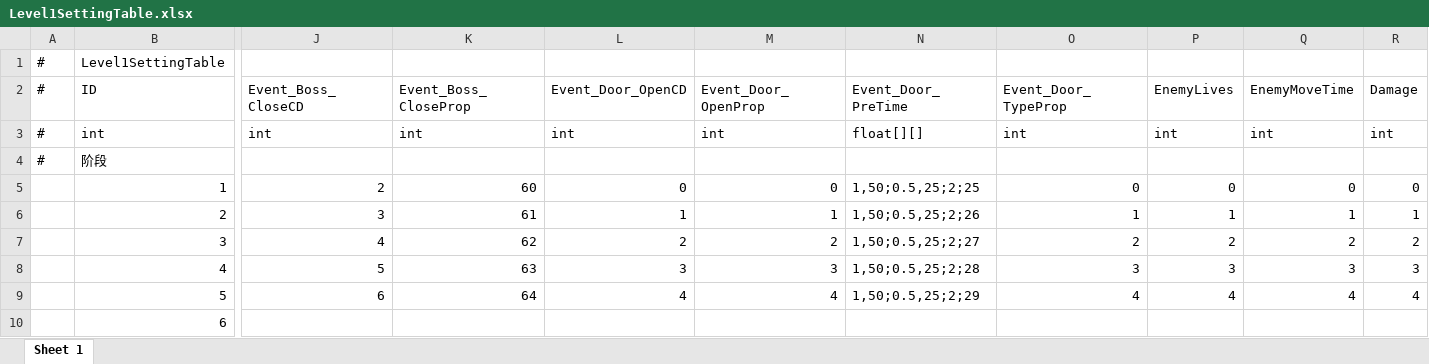
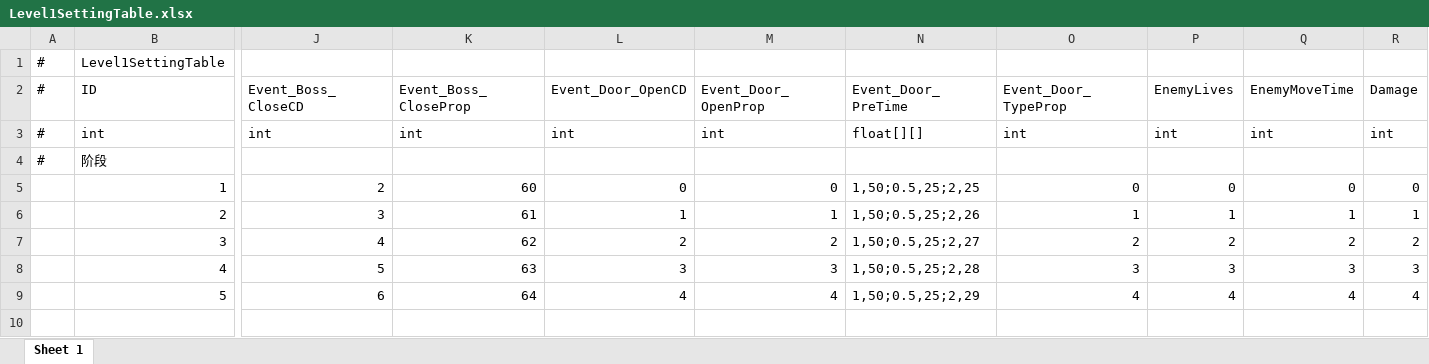
Before and after one commit to MrHuohhh/Secret-Man, an Excel workbook: GF_X-master/AAAGameData/DataTables/Level1SettingTable.xlsx, sheet Sheet 1, drawn as a sheet; only a part is shown, gaps mark what is left out; values as stored, in another font and other column widths than the file's, no borders; rows hold the shown columns only; the diff names each change by its address in the sheet, - before the commit and + after, or states it on an @@ line.

```diff
--- a/GF_X-master/AAAGameData/DataTables/Level1SettingTable.xlsx (sheet Sheet 1)
+++ b/GF_X-master/AAAGameData/DataTables/Level1SettingTable.xlsx (sheet Sheet 1)
-N5 (Event_Door_PreTime): 1,50;0.5,25;2;25
+N5 (Event_Door_PreTime): 1,50;0.5,25;2,25
-N6 (Event_Door_PreTime): 1,50;0.5,25;2;26
+N6 (Event_Door_PreTime): 1,50;0.5,25;2,26
-N7 (Event_Door_PreTime): 1,50;0.5,25;2;27
+N7 (Event_Door_PreTime): 1,50;0.5,25;2,27
-N8 (Event_Door_PreTime): 1,50;0.5,25;2;28
+N8 (Event_Door_PreTime): 1,50;0.5,25;2,28
-N9 (Event_Door_PreTime): 1,50;0.5,25;2;29
+N9 (Event_Door_PreTime): 1,50;0.5,25;2,29
-row 10:  | 6
```
Also changed, not shown: GF_X-master/AAAGameData/DataTables/LevelTable.xlsx, 2 other files.
